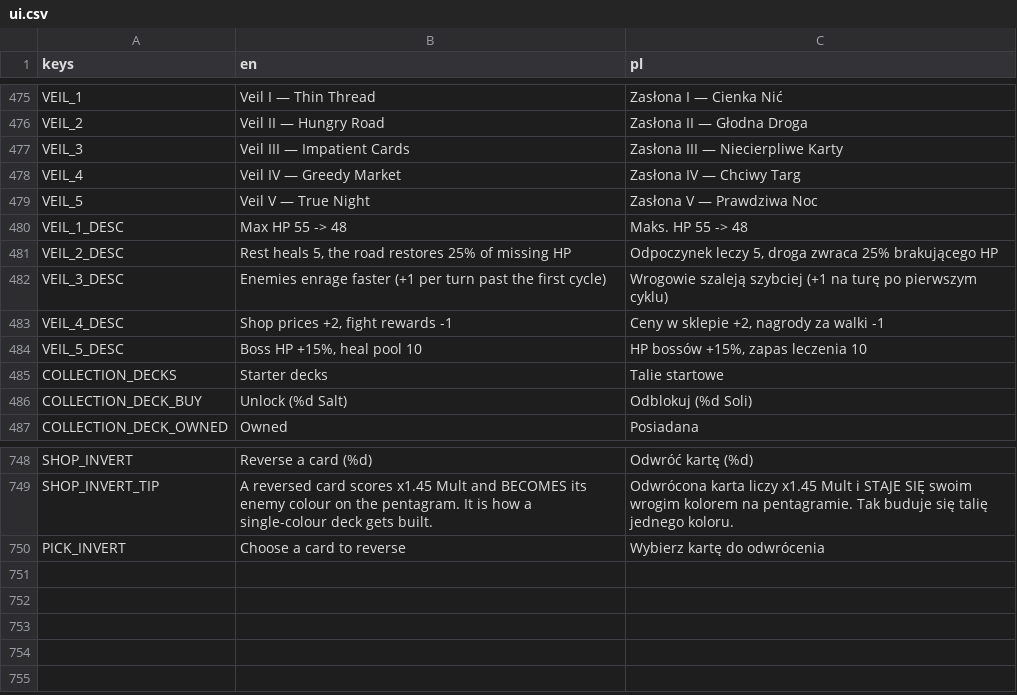
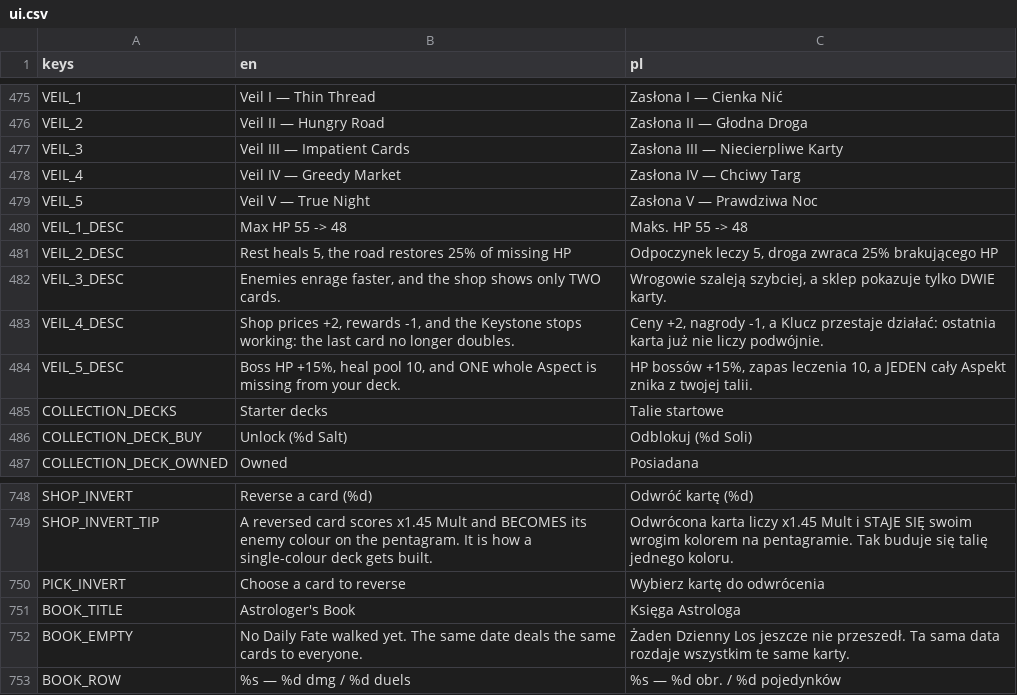
Before and after one commit to actionjacks/Parallaxa_card, a CSV file: data/locale/ui.csv, drawn as a sheet; only a part is shown, gaps mark what is left out; the diff names each change by its address in the sheet, - before the commit and + after, or states it on an @@ line.

```diff
--- a/data/locale/ui.csv
+++ b/data/locale/ui.csv
-B482 (en): Enemies enrage faster (+1 per turn past the first cycle)
+B482 (en): Enemies enrage faster, and the shop shows only TWO cards.
-C482 (pl): Wrogowie szaleją szybciej (+1 na turę po pierwszym cyklu)
+C482 (pl): Wrogowie szaleją szybciej, a sklep pokazuje tylko DWIE karty.
-B483 (en): …prices +2, fight rewards -1
+B483 (en): …prices +2, rewards -1, and the Keystone stops working: the last card no longer doubles.
-C483 (pl): Ceny w sklepie +2, nagrody za walki -1
+C483 (pl): Ceny +2, nagrody -1, a Klucz przestaje działać: ostatnia karta już nie liczy podwójnie.
-B484 (en): …heal pool 10
+B484 (en): …heal pool 10, and ONE whole Aspect is missing from your deck.
-C484 (pl): …zapas leczenia 10
+C484 (pl): …zapas leczenia 10, a JEDEN cały Aspekt znika z twojej talii.
+row 751: BOOK_TITLE | Astrologer's Book | Księga Astrologa
+row 752: BOOK_EMPTY | No Daily Fate walked yet. The same date deals the same cards to everyone. | Żaden Dzienny Los jeszcze nie przeszedł. Ta sama data rozdaje wszystkim te same karty.
+row 753: BOOK_ROW | %s — %d dmg / %d duels | %s — %d obr. / %d pojedynków
```
Also changed, not shown: 7 other files.
